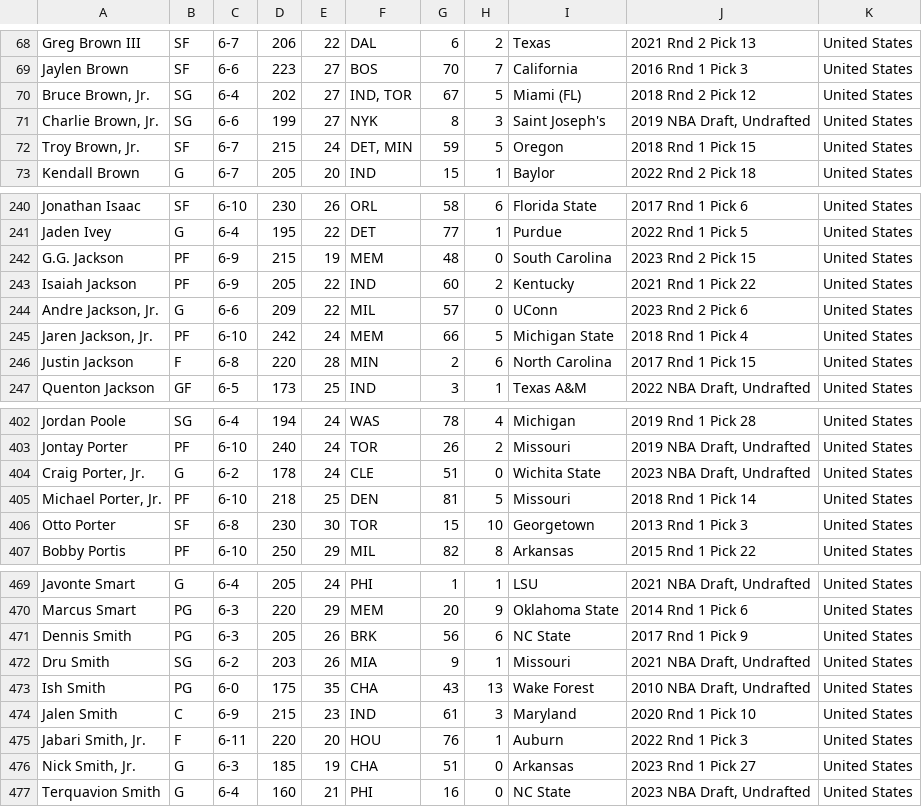
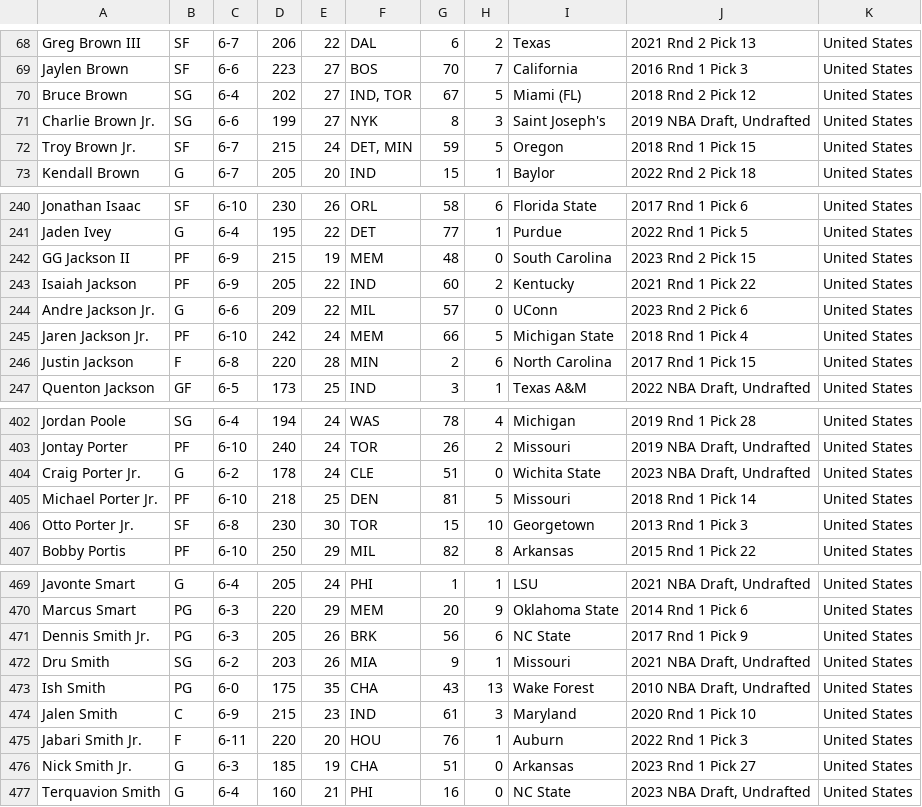
Before and after one commit to bryanscis/hoops-extract, a CSV file: data/2024/2024_all_players.csv, drawn as a sheet; only a part is shown, gaps mark what is left out; the diff covers the shown part only.

```diff
--- a/data/2024/2024_all_players.csv
+++ b/data/2024/2024_all_players.csv
@@ -69,5 +69,5 @@ Greg Brown III	SF	6-7	206	22	DAL	6	2	Texas	2021 Rnd 2 Pick 13	United States
 Jaylen Brown	SF	6-6	223	27	BOS	70	7	California	2016 Rnd 1 Pick 3	United States
-Bruce Brown, Jr.	SG	6-4	202	27	IND, TOR	67	5	Miami (FL)	2018 Rnd 2 Pick 12	United States
-Charlie Brown, Jr.	SG	6-6	199	27	NYK	8	3	Saint Joseph's	2019 NBA Draft, Undrafted	United States
-Troy Brown, Jr.	SF	6-7	215	24	DET, MIN	59	5	Oregon	2018 Rnd 1 Pick 15	United States
+Bruce Brown	SG	6-4	202	27	IND, TOR	67	5	Miami (FL)	2018 Rnd 2 Pick 12	United States
+Charlie Brown Jr.	SG	6-6	199	27	NYK	8	3	Saint Joseph's	2019 NBA Draft, Undrafted	United States
+Troy Brown Jr.	SF	6-7	215	24	DET, MIN	59	5	Oregon	2018 Rnd 1 Pick 15	United States
 Kendall Brown	G	6-7	205	20	IND	15	1	Baylor	2022 Rnd 2 Pick 18	United States
@@ -241,6 +241,6 @@ Jonathan Isaac	SF	6-10	230	26	ORL	58	6	Florida State	2017 Rnd 1 Pick 6	United St
 Jaden Ivey	G	6-4	195	22	DET	77	1	Purdue	2022 Rnd 1 Pick 5	United States
-G.G. Jackson	PF	6-9	215	19	MEM	48	0	South Carolina	2023 Rnd 2 Pick 15	United States
+GG Jackson II	PF	6-9	215	19	MEM	48	0	South Carolina	2023 Rnd 2 Pick 15	United States
 Isaiah Jackson	PF	6-9	205	22	IND	60	2	Kentucky	2021 Rnd 1 Pick 22	United States
-Andre Jackson, Jr.	G	6-6	209	22	MIL	57	0	UConn	2023 Rnd 2 Pick 6	United States
-Jaren Jackson, Jr.	PF	6-10	242	24	MEM	66	5	Michigan State	2018 Rnd 1 Pick 4	United States
+Andre Jackson Jr.	G	6-6	209	22	MIL	57	0	UConn	2023 Rnd 2 Pick 6	United States
+Jaren Jackson Jr.	PF	6-10	242	24	MEM	66	5	Michigan State	2018 Rnd 1 Pick 4	United States
 Justin Jackson	F	6-8	220	28	MIN	2	6	North Carolina	2017 Rnd 1 Pick 15	United States
@@ -403,5 +403,5 @@ Jordan Poole	SG	6-4	194	24	WAS	78	4	Michigan	2019 Rnd 1 Pick 28	United States
 Jontay Porter	PF	6-10	240	24	TOR	26	2	Missouri	2019 NBA Draft, Undrafted	United States
-Craig Porter, Jr.	G	6-2	178	24	CLE	51	0	Wichita State	2023 NBA Draft, Undrafted	United States
-Michael Porter, Jr.	PF	6-10	218	25	DEN	81	5	Missouri	2018 Rnd 1 Pick 14	United States
-Otto Porter	SF	6-8	230	30	TOR	15	10	Georgetown	2013 Rnd 1 Pick 3	United States
+Craig Porter Jr.	G	6-2	178	24	CLE	51	0	Wichita State	2023 NBA Draft, Undrafted	United States
+Michael Porter Jr.	PF	6-10	218	25	DEN	81	5	Missouri	2018 Rnd 1 Pick 14	United States
+Otto Porter Jr.	SF	6-8	230	30	TOR	15	10	Georgetown	2013 Rnd 1 Pick 3	United States
 Bobby Portis	PF	6-10	250	29	MIL	82	8	Arkansas	2015 Rnd 1 Pick 22	United States
@@ -470,3 +470,3 @@ Javonte Smart	G	6-4	205	24	PHI	1	1	LSU	2021 NBA Draft, Undrafted	United States
 Marcus Smart	PG	6-3	220	29	MEM	20	9	Oklahoma State	2014 Rnd 1 Pick 6	United States
-Dennis Smith	PG	6-3	205	26	BRK	56	6	NC State	2017 Rnd 1 Pick 9	United States
+Dennis Smith Jr.	PG	6-3	205	26	BRK	56	6	NC State	2017 Rnd 1 Pick 9	United States
 Dru Smith	SG	6-2	203	26	MIA	9	1	Missouri	2021 NBA Draft, Undrafted	United States
@@ -474,4 +474,4 @@ Ish Smith	PG	6-0	175	35	CHA	43	13	Wake Forest	2010 NBA Draft, Undrafted	United S
 Jalen Smith	C	6-9	215	23	IND	61	3	Maryland	2020 Rnd 1 Pick 10	United States
-Jabari Smith, Jr.	F	6-11	220	20	HOU	76	1	Auburn	2022 Rnd 1 Pick 3	United States
-Nick Smith, Jr.	G	6-3	185	19	CHA	51	0	Arkansas	2023 Rnd 1 Pick 27	United States
+Jabari Smith Jr.	F	6-11	220	20	HOU	76	1	Auburn	2022 Rnd 1 Pick 3	United States
+Nick Smith Jr.	G	6-3	185	19	CHA	51	0	Arkansas	2023 Rnd 1 Pick 27	United States
 Terquavion Smith	G	6-4	160	21	PHI	16	0	NC State	2023 NBA Draft, Undrafted	United States
```
Also changed, not shown: 37 edited cells elsewhere in this file, 2 other files.
